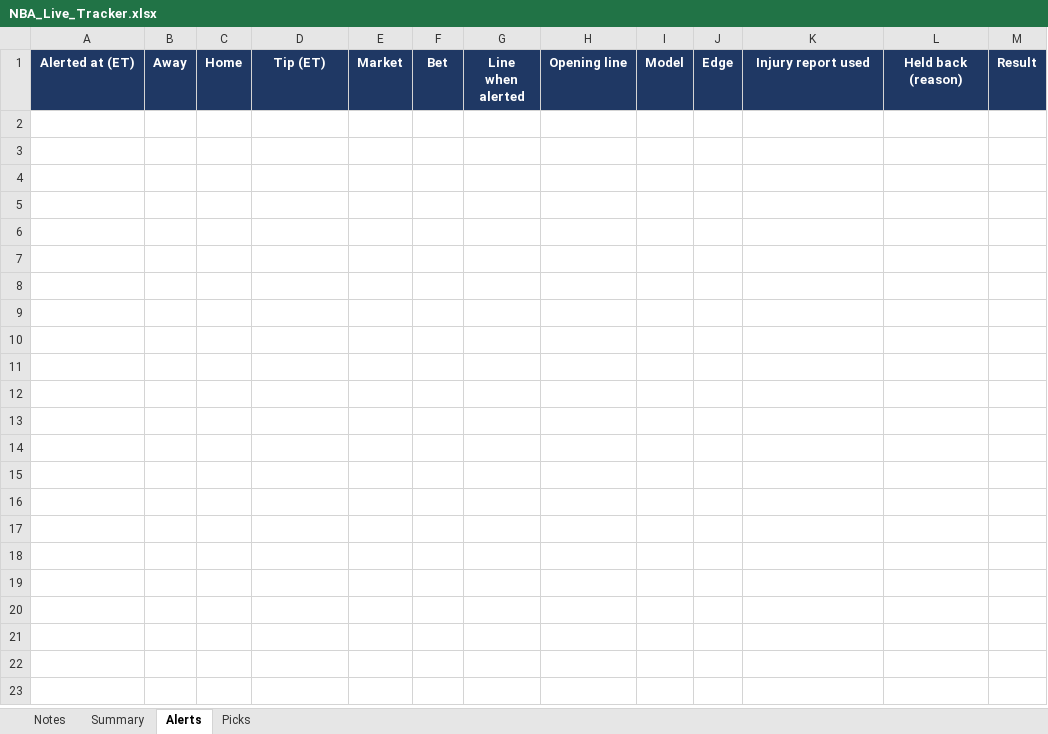
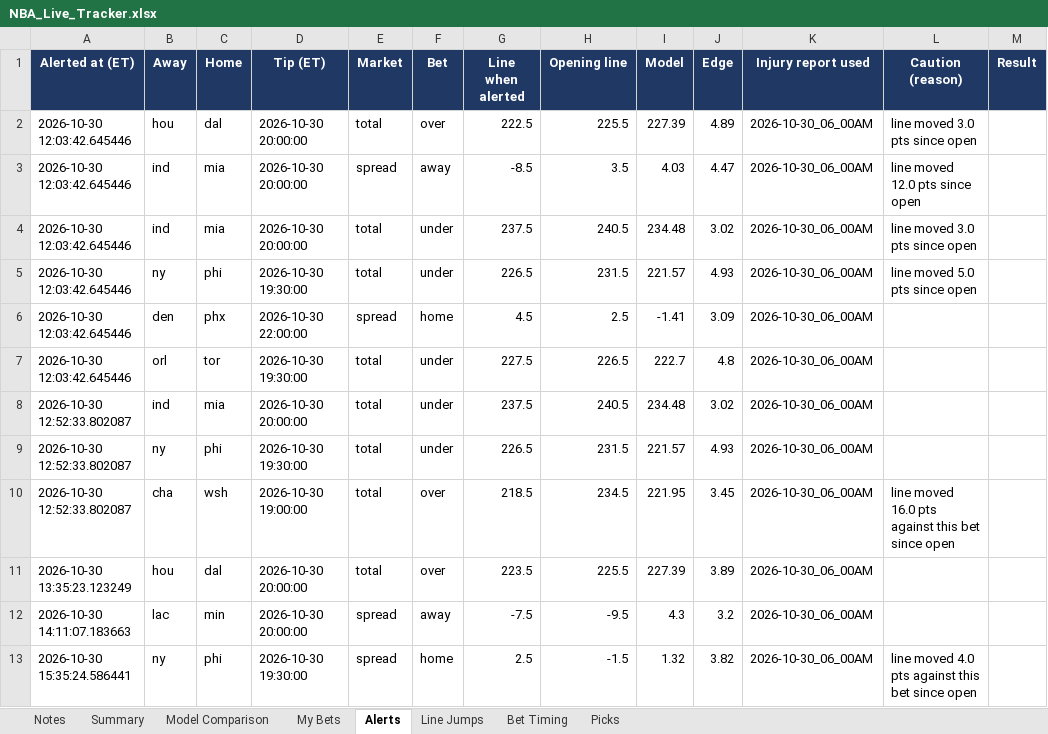
Before and after one commit to JeffreyD24/nba-mixed-model, an Excel workbook: NBA_Live_Tracker.xlsx, sheet Alerts, drawn as a sheet; values as stored, in another font and other column widths than the file's, no borders; the diff names each change by its address in the sheet, - before the commit and + after, or states it on an @@ line.

```diff
--- a/NBA_Live_Tracker.xlsx (sheet Alerts)
+++ b/NBA_Live_Tracker.xlsx (sheet Alerts)
+sheet tab: Model Comparison
+sheet tab: My Bets
+sheet tab: Line Jumps
+sheet tab: Bet Timing
-L1: Held back (reason)
+L1: Caution (reason)
+row 2: 2026-10-30 12:03:42.645446 | hou | dal | 2026-10-30 20:00:00 | total | over | 222.5 | 225.5 | 227.39 | 4.89 | 2026-10-30_06_00AM | line moved 3.0 pts since open
+row 3: 2026-10-30 12:03:42.645446 | ind | mia | 2026-10-30 20:00:00 | spread | away | -8.5 | 3.5 | 4.03 | 4.47 | 2026-10-30_06_00AM | line moved 12.0 pts since open
+row 4: 2026-10-30 12:03:42.645446 | ind | mia | 2026-10-30 20:00:00 | total | under | 237.5 | 240.5 | 234.48 | 3.02 | 2026-10-30_06_00AM | line moved 3.0 pts since open
+row 5: 2026-10-30 12:03:42.645446 | ny | phi | 2026-10-30 19:30:00 | total | under | 226.5 | 231.5 | 221.57 | 4.93 | 2026-10-30_06_00AM | line moved 5.0 pts since open
+row 6: 2026-10-30 12:03:42.645446 | den | phx | 2026-10-30 22:00:00 | spread | home | 4.5 | 2.5 | -1.41 | 3.09 | 2026-10-30_06_00AM
+row 7: 2026-10-30 12:03:42.645446 | orl | tor | 2026-10-30 19:30:00 | total | under | 227.5 | 226.5 | 222.7 | 4.8 | 2026-10-30_06_00AM
+row 8: 2026-10-30 12:52:33.802087 | ind | mia | 2026-10-30 20:00:00 | total | under | 237.5 | 240.5 | 234.48 | 3.02 | 2026-10-30_06_00AM
+row 9: 2026-10-30 12:52:33.802087 | ny | phi | 2026-10-30 19:30:00 | total | under | 226.5 | 231.5 | 221.57 | 4.93 | 2026-10-30_06_00AM
+row 10: 2026-10-30 12:52:33.802087 | cha | wsh | 2026-10-30 19:00:00 | total | over | 218.5 | 234.5 | 221.95 | 3.45 | 2026-10-30_06_00AM | line moved 16.0 pts against this bet since open
+row 11: 2026-10-30 13:35:23.123249 | hou | dal | 2026-10-30 20:00:00 | total | over | 223.5 | 225.5 | 227.39 | 3.89 | 2026-10-30_06_00AM
+row 12: 2026-10-30 14:11:07.183663 | lac | min | 2026-10-30 20:00:00 | spread | away | -7.5 | -9.5 | 4.3 | 3.2 | 2026-10-30_06_00AM
+row 13: 2026-10-30 15:35:24.586441 | ny | phi | 2026-10-30 19:30:00 | spread | home | 2.5 | -1.5 | 1.32 | 3.82 | 2026-10-30_06_00AM | line moved 4.0 pts against this bet since open
```
Also changed, not shown: sheet Picks, sheet Summary, sheet Notes, 9 other files.
